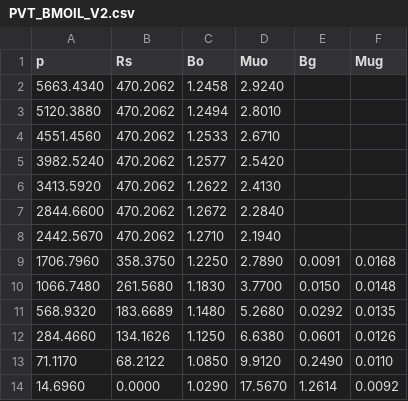
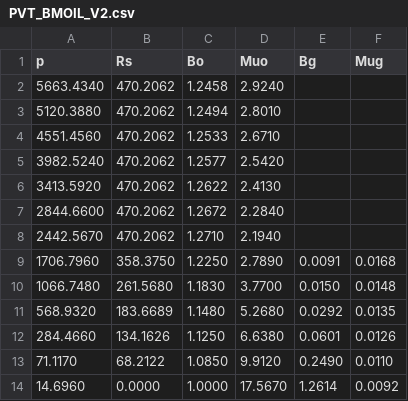
Before and after one commit to RAHXION/BMOil, a CSV file: PVT_BMOIL_V2.csv, drawn as a sheet.

Commit message:
Update PVT_BMOIL_V2.csv

```diff
--- a/PVT_BMOIL_V2.csv
+++ b/PVT_BMOIL_V2.csv
@@ -13,2 +13,2 @@
 71.1170,68.2122,1.0850,9.9120,0.2490,0.0110
-14.6960,0.0000,1.0290,17.5670,1.2614,0.0092
+14.6960,0.0000,1.0000,17.5670,1.2614,0.0092
```
